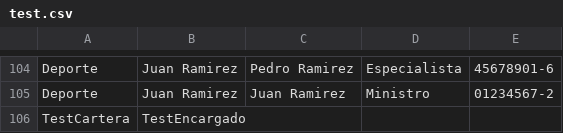
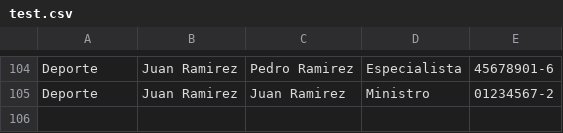
Before and after one commit to martinww9/ProyectoCM, a CSV file: test.csv, drawn as a sheet; only a part is shown, gaps mark what is left out.

```diff
--- a/test.csv
+++ b/test.csv
@@ -105,2 +105 @@ Deporte,Juan Ramirez,Pedro Ramirez,Especialista,45678901-6
 Deporte,Juan Ramirez,Juan Ramirez,Ministro,01234567-2
-TestCartera,TestEncargado,,,
```
Also changed, not shown: 13 other files.
